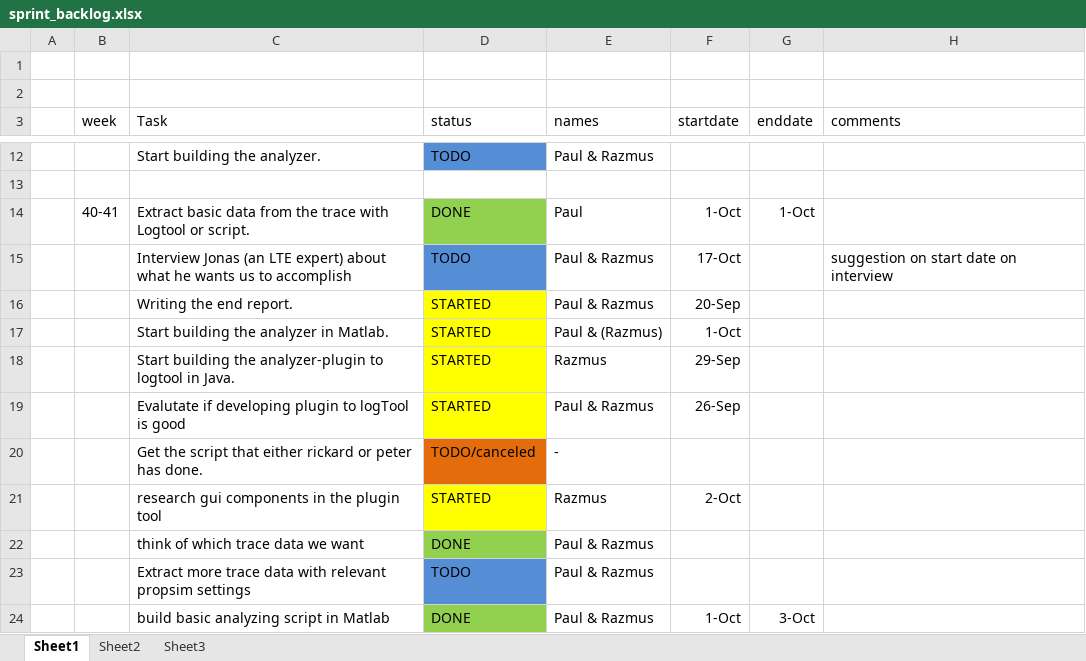
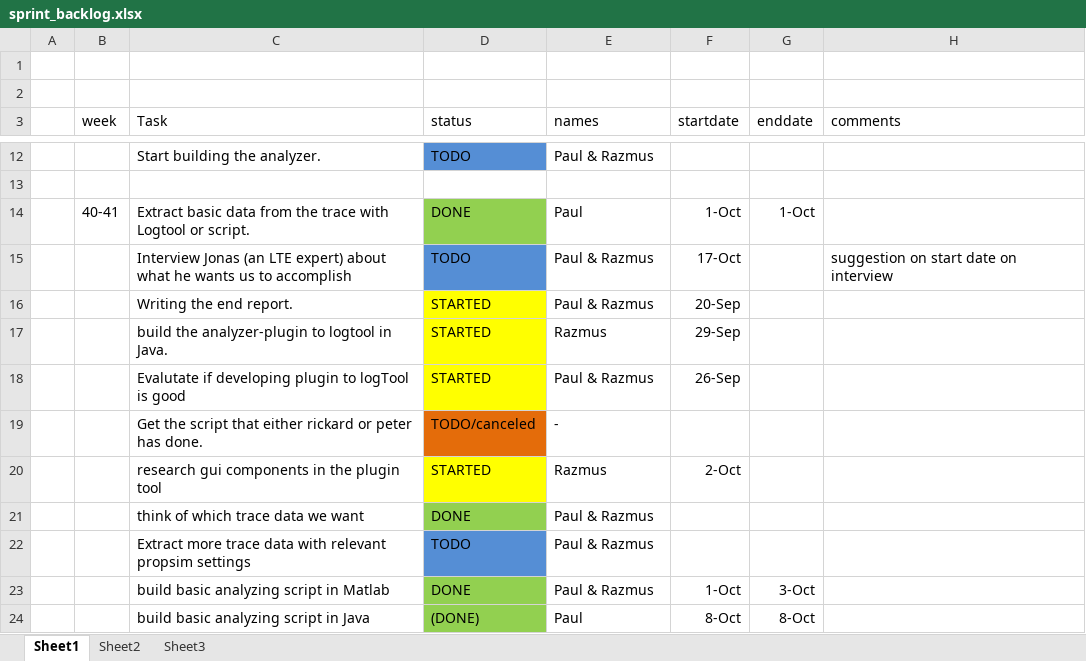
Before and after one commit to sniqer/masterthesis, an Excel workbook: scrumrelaterat/sprint_backlog.xlsx, sheet Sheet1, drawn as a sheet; only a part is shown, gaps mark what is left out; the shorter side is filled out with more unchanged rows; values as stored, in another font and other column widths than the file's, no borders; removed rows and columns are numbered as before the commit, all else as after; the diff covers the shown part only; the diff names each change by its address in the sheet, - before the commit and + after, or states it on an @@ line.

```diff
--- a/scrumrelaterat/sprint_backlog.xlsx (sheet Sheet1)
+++ b/scrumrelaterat/sprint_backlog.xlsx (sheet Sheet1)
-row 17:  |  | Start building the analyzer in Matlab. | STARTED | Paul & (Razmus) | 1-Oct
-C17 (Task): Start building the analyzer-plugin…
+C17 (Task): build the analyzer-plugin…
```
Also changed, not shown: 28 added rows elsewhere in this sheet, 23 other files.
